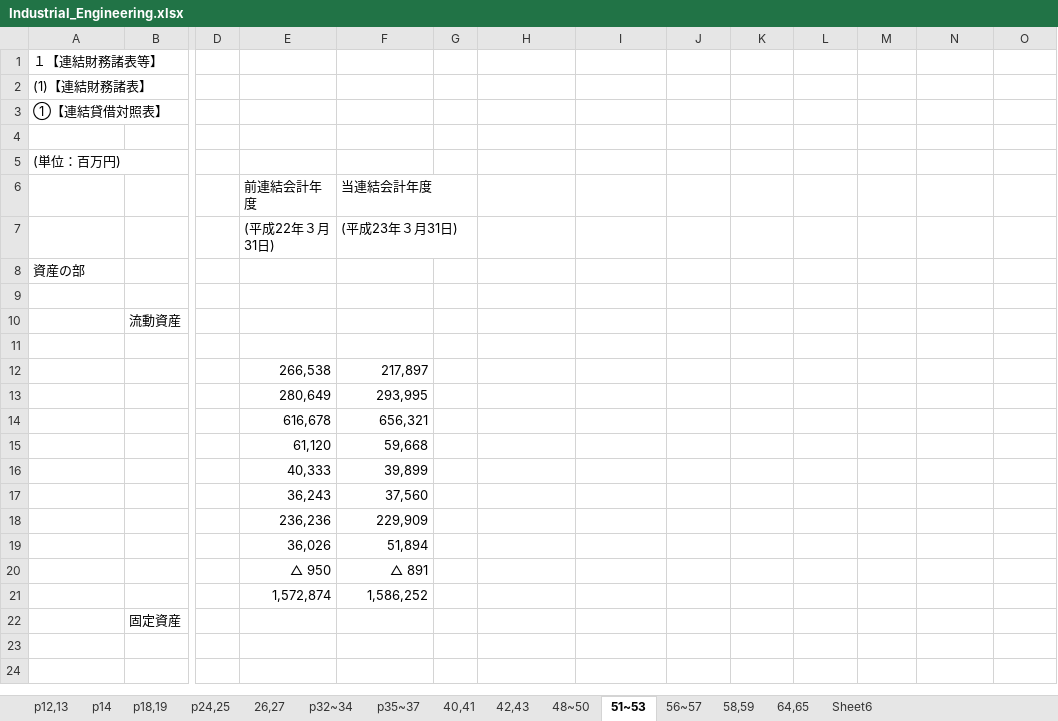
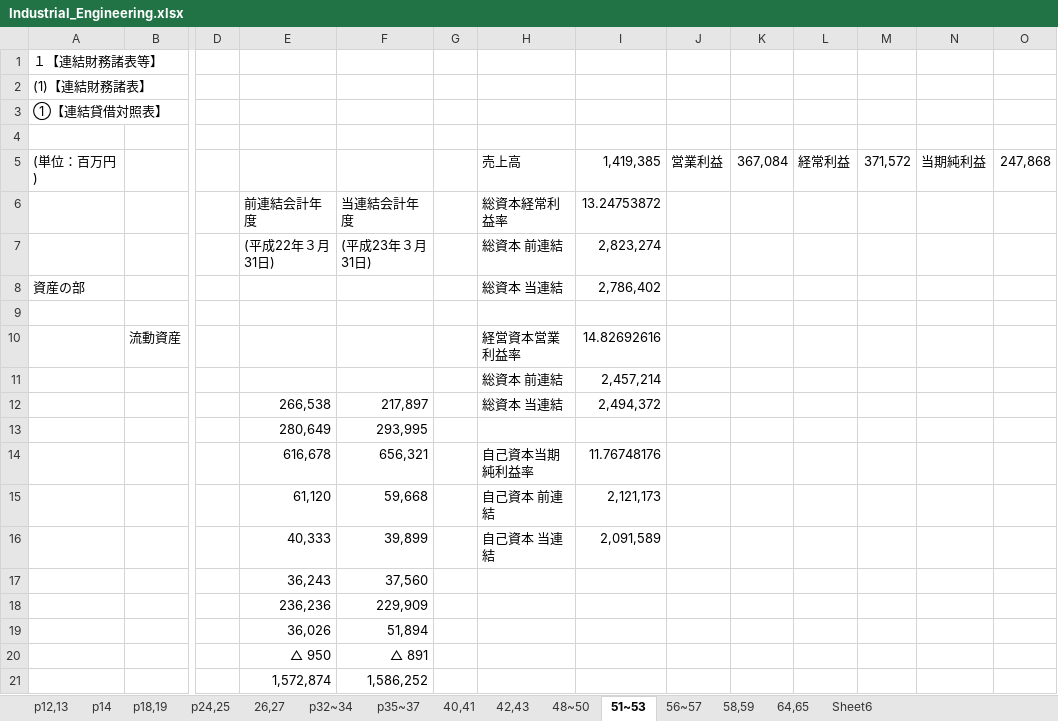
Before and after one commit to niwanowa/Industrial_Engineering, an Excel workbook: Industrial_Engineering.xlsx, sheet 51~53, drawn as a sheet; only a part is shown, gaps mark what is left out; the shorter side is filled out with more unchanged rows; values as stored, in another font and other column widths than the file's, no borders; removed rows and columns are numbered as before the commit, all else as after; rows hold the shown columns only; the diff names each change by its address in the sheet, - before the commit and + after, or states it on an @@ line.

```diff
--- a/Industrial_Engineering.xlsx (sheet 51~53)
+++ b/Industrial_Engineering.xlsx (sheet 51~53)
-row 5: (単位：百万円)
-row 6:  |  |  | 前連結会計年度 | 当連結会計年度
-row 7:  |  |  | (平成22年３月31日) | (平成23年３月31日)
+row 5: (単位：百万円) |  |  |  |  |  | 売上高 | 1,419,385 | 営業利益 | 367,084 | 経常利益 | 371,572 | 当期純利益 | 247,868
+row 6:  |  |  | 前連結会計年度 | 当連結会計年度 |  | 総資本経常利益率 | 13.24753872
+row 7:  |  |  | (平成22年３月31日) | (平成23年３月31日) |  | 総資本 前連結 | 2,823,274
-H8: (empty)
+H8: 総資本 当連結
-I8: (empty)
+I8: 2,786,402
-row 10:  | 流動資産
-row 10: (empty)
+row 10:  | 流動資産 |  |  |  |  | 経営資本営業利益率 | 14.82692616
+row 11:  |  |  |  |  |  | 総資本 前連結 | 2,457,214
-H12: (empty)
+H12: 総資本 当連結
-I12: (empty)
+I12: 2,494,372
-H14: (empty)
+H14: 自己資本当期純利益率
-I14: (empty)
+I14: 11.76748176
-H15: (empty)
+H15: 自己資本 前連結
-I15: (empty)
+I15: 2,121,173
-H16: (empty)
+H16: 自己資本 当連結
-I16: (empty)
+I16: 2,091,589
```
Also changed, not shown: sheet 58,59, sheet 48~50, sheet 64,65, sheet 56~57, 29 other files.
